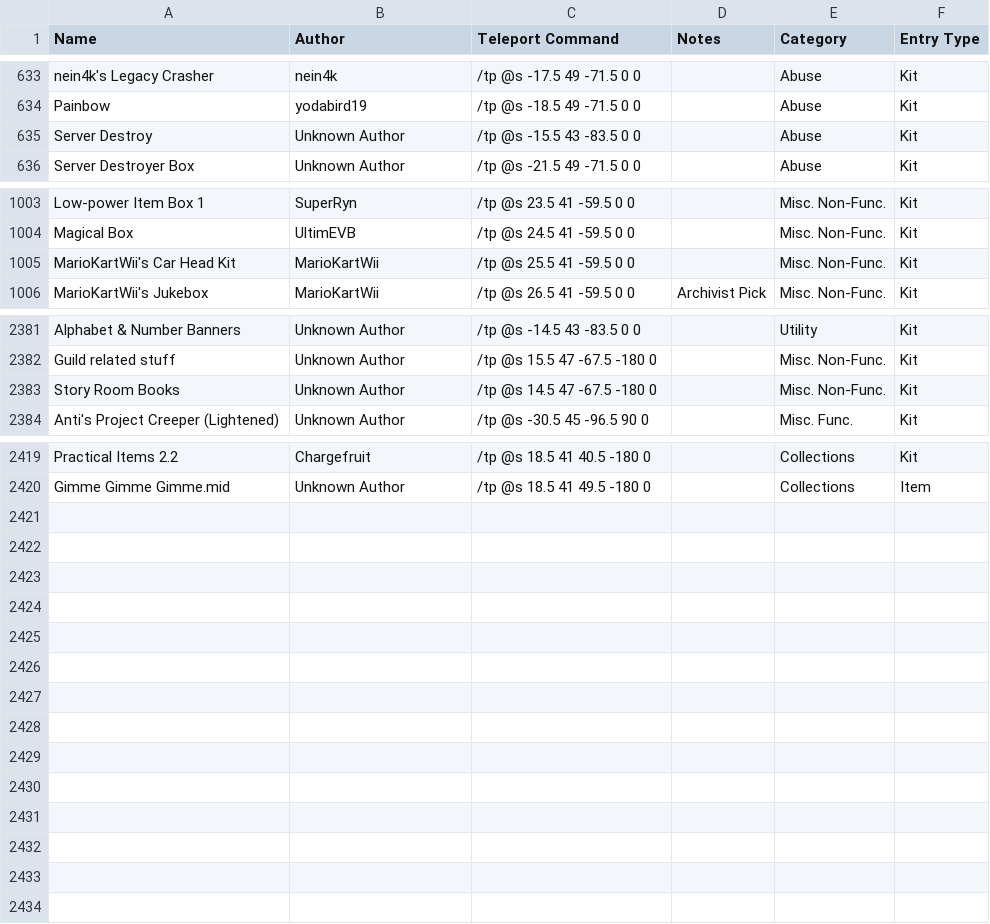
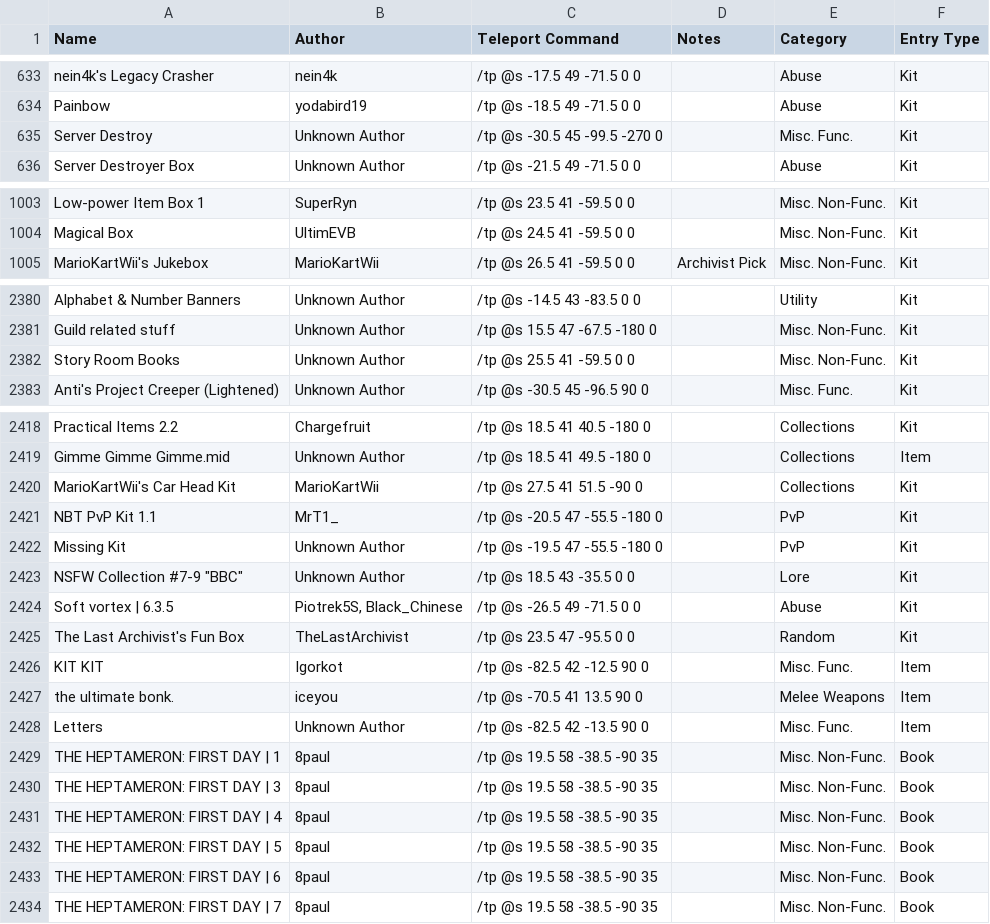
Before and after one commit to KadTheHunter/ShulkerArchives, a CSV file: _data/database.csv, drawn as a sheet; only a part is shown, gaps mark what is left out.

```diff
--- a/_data/database.csv
+++ b/_data/database.csv
@@ -634,3 +634,3 @@ nein4k's Legacy Crasher,nein4k,/tp @s -17.5 49 -71.5 0 0,,Abuse,Kit
 Painbow,yodabird19,/tp @s -18.5 49 -71.5 0 0,,Abuse,Kit
-Server Destroy,Unknown Author,/tp @s -15.5 43 -83.5 0 0,,Abuse,Kit
+Server Destroy,Unknown Author,/tp @s -30.5 45 -99.5 -270 0,,Misc. Func.,Kit
 Server Destroyer Box,Unknown Author,/tp @s -21.5 49 -71.5 0 0,,Abuse,Kit
@@ -1004,3 +1004,2 @@ Low-power Item Box 1,SuperRyn,/tp @s 23.5 41 -59.5 0 0,,Misc. Non-Func.,Kit
 Magical Box,UltimEVB,/tp @s 24.5 41 -59.5 0 0,,Misc. Non-Func.,Kit
-MarioKartWii's Car Head Kit,MarioKartWii,/tp @s 25.5 41 -59.5 0 0,,Misc. Non-Func.,Kit
 MarioKartWii's Jukebox,MarioKartWii,/tp @s 26.5 41 -59.5 0 0,Archivist Pick,Misc. Non-Func.,Kit
@@ -2382,3 +2381,3 @@ Alphabet & Number Banners,Unknown Author,/tp @s -14.5 43 -83.5 0 0,,Utility,Kit
 Guild related stuff,Unknown Author,/tp @s 15.5 47 -67.5 -180 0,,Misc. Non-Func.,Kit
-Story Room Books,Unknown Author,/tp @s 14.5 47 -67.5 -180 0,,Misc. Non-Func.,Kit
+Story Room Books,Unknown Author,/tp @s 25.5 41 -59.5 0 0,,Misc. Non-Func.,Kit
 Anti's Project Creeper (Lightened),Unknown Author,/tp @s -30.5 45 -96.5 90 0,,Misc. Func.,Kit
@@ -2420 +2419,16 @@ Practical Items 2.2,Chargefruit,/tp @s 18.5 41 40.5 -180 0,,Collections,Kit
 Gimme Gimme Gimme.mid,Unknown Author,/tp @s 18.5 41 49.5 -180 0,,Collections,Item
+MarioKartWii's Car Head Kit,MarioKartWii,/tp @s 27.5 41 51.5 -90 0,,Collections,Kit
+NBT PvP Kit 1.1,MrT1_,/tp @s -20.5 47 -55.5 -180 0,,PvP,Kit
+Missing Kit,Unknown Author,/tp @s -19.5 47 -55.5 -180 0,,PvP,Kit
+"NSFW Collection #7-9 ""BBC""",Unknown Author,/tp @s 18.5 43 -35.5 0 0,,Lore,Kit
+Soft vortex | 6.3.5,"Piotrek5S, Black_Chinese",/tp @s -26.5 49 -71.5 0 0,,Abuse,Kit
+The Last Archivist's Fun Box,TheLastArchivist,/tp @s 23.5 47 -95.5 0 0,,Random,Kit
+KIT KIT,Igorkot,/tp @s -82.5 42 -12.5 90 0,,Misc. Func.,Item
+the ultimate bonk.,iceyou,/tp @s -70.5 41 13.5 90 0,,Melee Weapons,Item
+Letters,Unknown Author,/tp @s -82.5 42 -13.5 90 0,,Misc. Func.,Item
+THE HEPTAMERON: FIRST DAY | 1,8paul,/tp @s 19.5 58 -38.5 -90 35,,Misc. Non-Func.,Book
+THE HEPTAMERON: FIRST DAY | 3,8paul,/tp @s 19.5 58 -38.5 -90 35,,Misc. Non-Func.,Book
+THE HEPTAMERON: FIRST DAY | 4,8paul,/tp @s 19.5 58 -38.5 -90 35,,Misc. Non-Func.,Book
+THE HEPTAMERON: FIRST DAY | 5,8paul,/tp @s 19.5 58 -38.5 -90 35,,Misc. Non-Func.,Book
+THE HEPTAMERON: FIRST DAY | 6,8paul,/tp @s 19.5 58 -38.5 -90 35,,Misc. Non-Func.,Book
+THE HEPTAMERON: FIRST DAY | 7,8paul,/tp @s 19.5 58 -38.5 -90 35,,Misc. Non-Func.,Book
```
Also changed, not shown: 6 other files.
